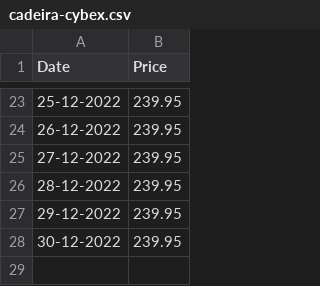
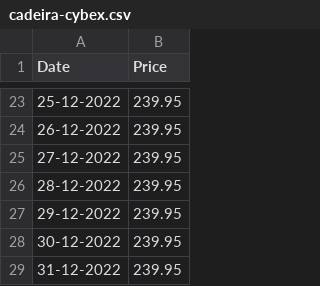
Before and after one commit to malhas/price-tracker, a CSV file: items/cadeira-cybex.csv, drawn as a sheet; only a part is shown, gaps mark what is left out.

```diff
--- a/items/cadeira-cybex.csv
+++ b/items/cadeira-cybex.csv
@@ -28 +28,2 @@ Date,Price
 30-12-2022,239.95
+31-12-2022,239.95
```
Also changed, not shown: items/cafe-masaka.csv, items/jeans.csv, 3 other files.
